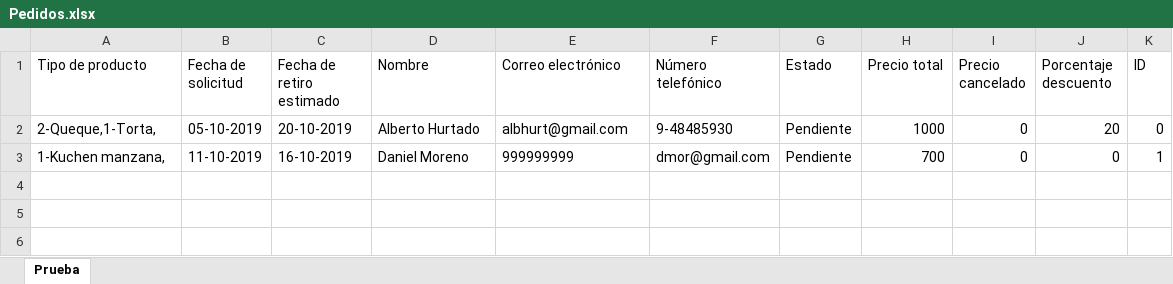
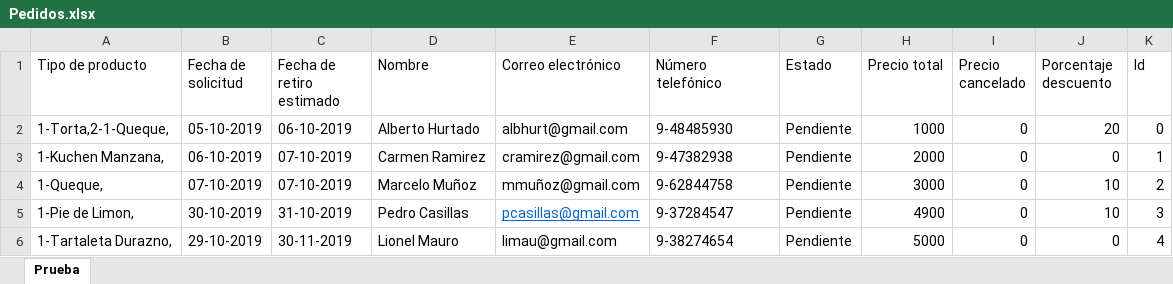
Before and after one commit to javicabrera/laCartaDeNanaYRene, an Excel workbook: Nana&Rene/Pedidos.xlsx, sheet Prueba, drawn as a sheet; values as stored, in another font and other column widths than the file's, no borders; the diff names each change by its address in the sheet, - before the commit and + after, or states it on an @@ line.

Commit message:
Excel

```diff
--- a/Nana&Rene/Pedidos.xlsx (sheet Prueba)
+++ b/Nana&Rene/Pedidos.xlsx (sheet Prueba)
-K1: ID
+K1: Id
-A2 (Tipo de producto): 2-Queque,1-Torta,
+A2 (Tipo de producto): 1-Torta,2-1-Queque,
-C2 (Fecha de retiro estimado): 20-10-2019
+C2 (Fecha de retiro estimado): 06-10-2019
-A3 (Tipo de producto): 1-Kuchen manzana,
+A3 (Tipo de producto): 1-Kuchen Manzana,
-B3 (Fecha de solicitud): 11-10-2019
+B3 (Fecha de solicitud): 06-10-2019
-C3 (Fecha de retiro estimado): 16-10-2019
+C3 (Fecha de retiro estimado): 07-10-2019
-D3 (Nombre): Daniel Moreno
+D3 (Nombre): Carmen Ramirez
-E3 (Correo electrónico): 999999999
+E3 (Correo electrónico): cramirez@gmail.com
-F3 (Número telefónico): dmor@gmail.com
+F3 (Número telefónico): 9-47382938
-H3 (Precio total): 700
+H3 (Precio total): 2000
+row 4: 1-Queque, | 07-10-2019 | 07-10-2019 | Marcelo Muñoz | mmuñoz@gmail.com | 9-62844758 | Pendiente | 3000 | 0 | 10 | 2
+row 5: 1-Pie de Limon, | 30-10-2019 | 31-10-2019 | Pedro Casillas | pcasillas@gmail.com | 9-37284547 | Pendiente | 4900 | 0 | 10 | 3
+row 6: 1-Tartaleta Durazno, | 29-10-2019 | 30-11-2019 | Lionel Mauro | limau@gmail.com | 9-38274654 | Pendiente | 5000 | 0 | 0 | 4
```
Also changed, not shown: Clientes.xlsx, MateriasPrimas.xlsx, 6 other files.
